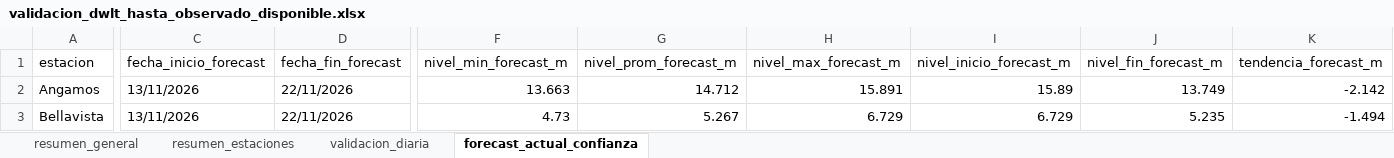
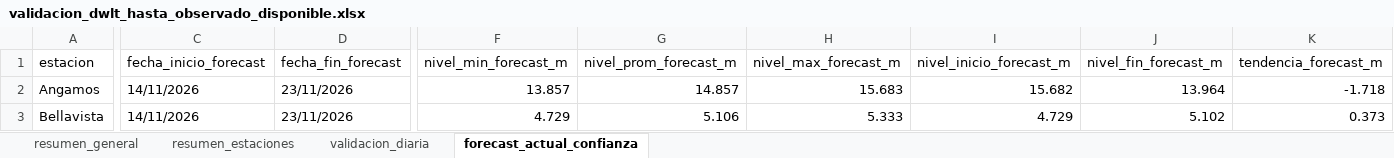
Before and after one commit to KURONO23/LoretoNivelesaCaudales, an Excel workbook: outputs/validacion_dwlt_hasta_observado_disponible.xlsx, sheet forecast_actual_confianza, drawn as a sheet; only a part is shown, gaps mark what is left out; values as stored, in another font and other column widths than the file's, no borders; the diff covers the shown part only; the diff names each change by its address in the sheet, - before the commit and + after, or states it on an @@ line.

```diff
--- a/outputs/validacion_dwlt_hasta_observado_disponible.xlsx (sheet forecast_actual_confianza)
+++ b/outputs/validacion_dwlt_hasta_observado_disponible.xlsx (sheet forecast_actual_confianza)
-C2:C3 (fecha_inicio_forecast): 13/11/2026
+C2:C3 (fecha_inicio_forecast): 14/11/2026
-D2:D3 (fecha_fin_forecast): 22/11/2026
+D2:D3 (fecha_fin_forecast): 23/11/2026
-F2 (nivel_min_forecast_m): 13.663
+F2 (nivel_min_forecast_m): 13.857
-G2 (nivel_prom_forecast_m): 14.712
+G2 (nivel_prom_forecast_m): 14.857
-H2 (nivel_max_forecast_m): 15.891
+H2 (nivel_max_forecast_m): 15.683
-I2 (nivel_inicio_forecast_m): 15.89
+I2 (nivel_inicio_forecast_m): 15.682
-J2 (nivel_fin_forecast_m): 13.749
+J2 (nivel_fin_forecast_m): 13.964
-K2 (tendencia_forecast_m): -2.142
+K2 (tendencia_forecast_m): -1.718
-F3 (nivel_min_forecast_m): 4.73
+F3 (nivel_min_forecast_m): 4.729
-G3 (nivel_prom_forecast_m): 5.267
+G3 (nivel_prom_forecast_m): 5.106
-H3 (nivel_max_forecast_m): 6.729
+H3 (nivel_max_forecast_m): 5.333
-I3 (nivel_inicio_forecast_m): 6.729
+I3 (nivel_inicio_forecast_m): 4.729
-J3 (nivel_fin_forecast_m): 5.235
+J3 (nivel_fin_forecast_m): 5.102
-K3 (tendencia_forecast_m): -1.494
+K3 (tendencia_forecast_m): 0.373
```
Also changed, not shown: 203 edited cells elsewhere in this sheet, sheet validacion_diaria, sheet resumen_estaciones, sheet resumen_general, outputs/metricas_dwlt_estaciones.xlsx, outputs/pronostico_nivel_7dias_estaciones.xlsx, 12 other files.
